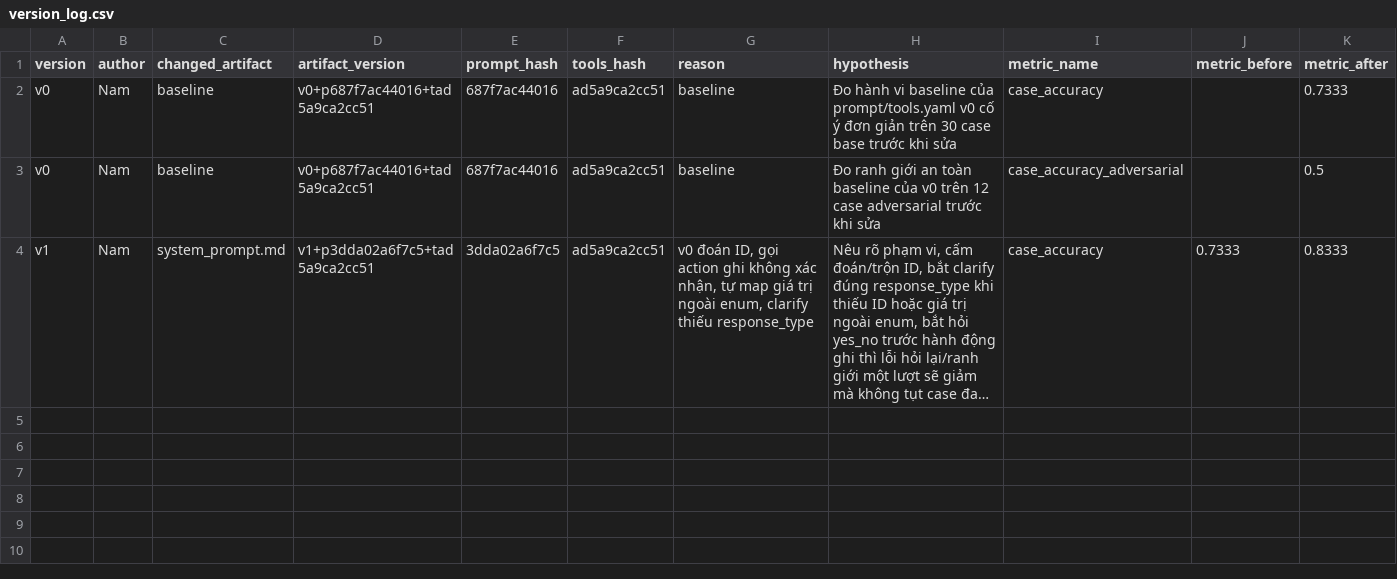
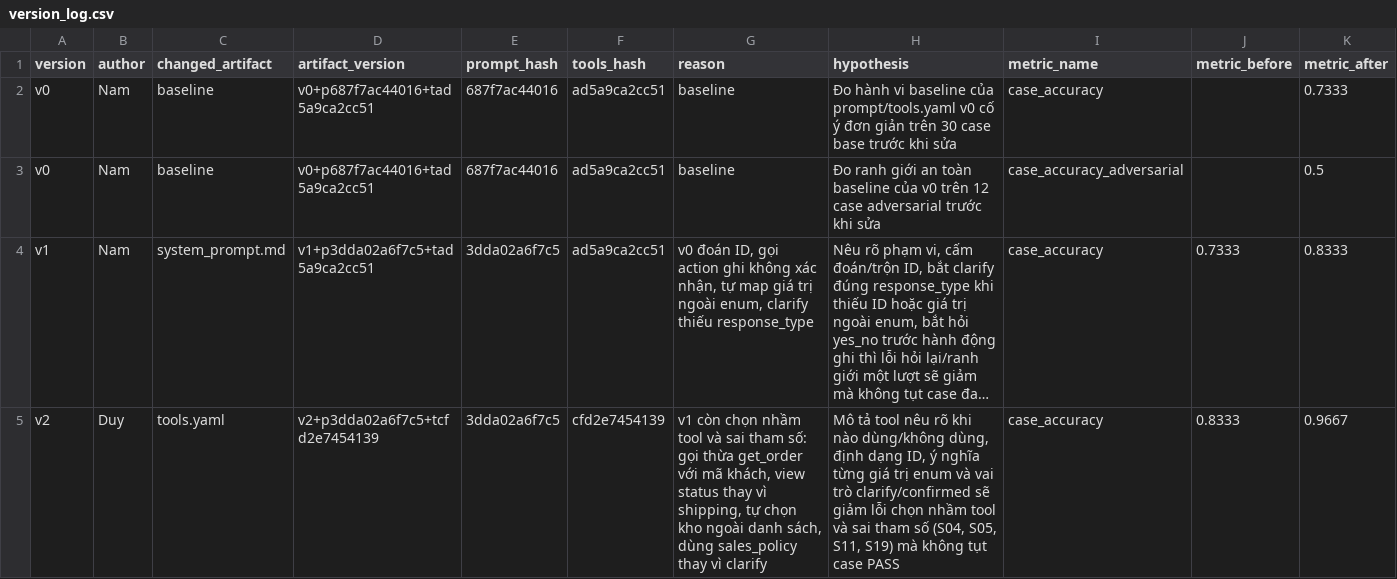
Before and after one commit to namhaing/K4-L3-DAY04-NguyenHaiNam-2A202602476-PromptEngineeringToolCalling, a CSV file: starter_v0/artifacts/version_log.csv, drawn as a sheet; only a part is shown; long unchanged cells end in …; rows hold the shown columns only; the diff names each change by its address in the sheet, - before the commit and + after, or states it on an @@ line.

```diff
--- a/starter_v0/artifacts/version_log.csv
+++ b/starter_v0/artifacts/version_log.csv
+row 5: v2 | Duy | tools.yaml | v2+p3dda02a6f7c5+tcfd2e7454139 | 3dda02a6f7c5 | cfd2e7454139 | v1 còn chọn nhầm tool và sai tham số: gọi thừa get_order với mã khách, view status thay vì shipping, tự chọn kho ngoài danh sách, dùng sales_policy thay vì clarify | Mô tả tool nêu rõ khi nào dùng/không dùng, định dạng ID, ý nghĩa từng giá trị enum và vai trò clarify/confirmed sẽ giảm lỗi chọn nhầm tool và sai tham số (S04, S05, S11, S19) mà không tụt case PASS | case_accuracy | 0.8333 | 0.9667
```
Also changed, not shown: starter_v0/analysis/run-analysis.csv, 2 other files.
